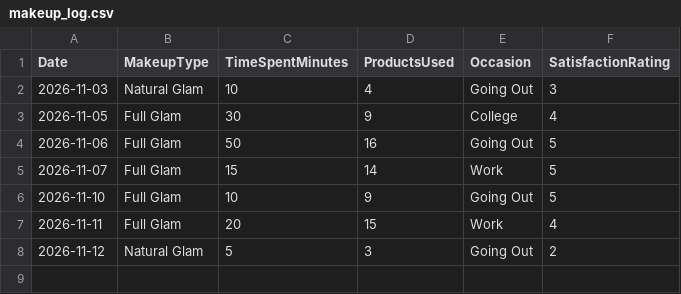
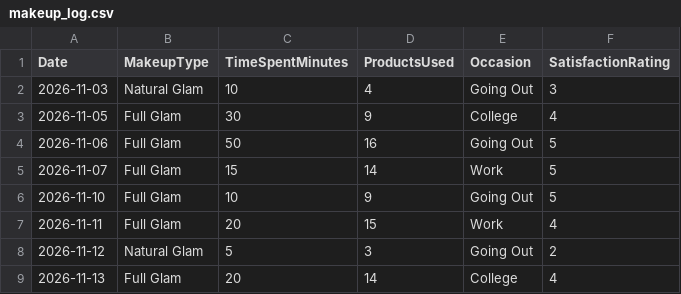
Before and after one commit to meriamxo/MyMakeupLog, a CSV file: data/makeup_log.csv, drawn as a sheet; the diff names each change by its address in the sheet, - before the commit and + after, or states it on an @@ line.

Commit message:
Add next makeup changes

```diff
--- a/data/makeup_log.csv
+++ b/data/makeup_log.csv
+row 9: 2026-11-13 | Full Glam | 20 | 14 | College | 4
```
